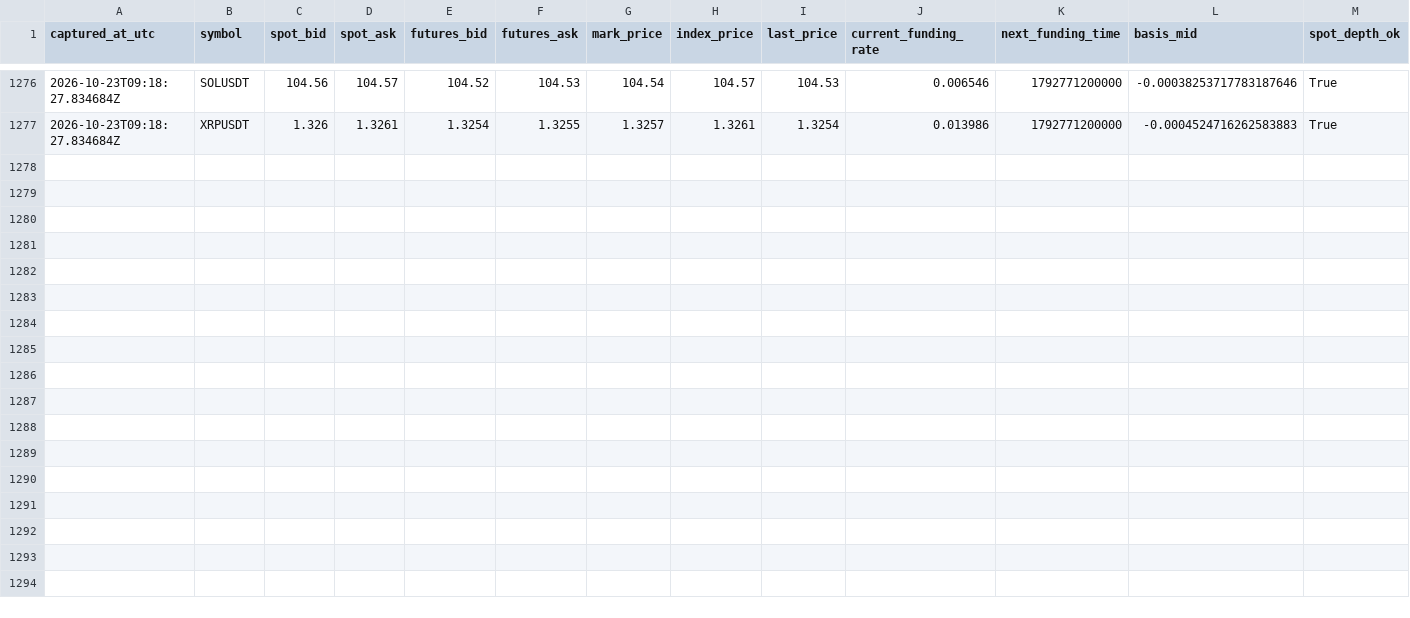
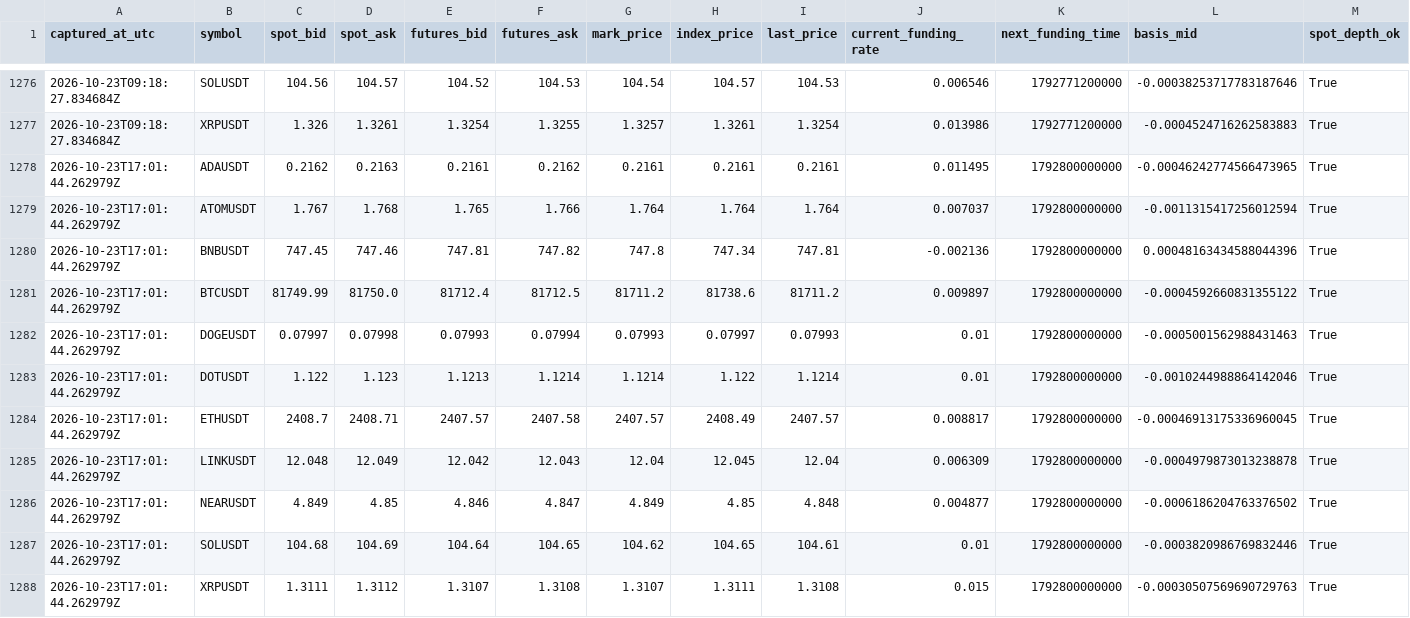
Before and after one commit to sirbob1998-eng/bitunix-paper-test, a CSV file: paper_test/market_snapshots.csv, drawn as a sheet; only a part is shown, gaps mark what is left out; rows hold the shown columns only; the diff names each change by its address in the sheet, - before the commit and + after, or states it on an @@ line.

```diff
--- a/paper_test/market_snapshots.csv
+++ b/paper_test/market_snapshots.csv
+row 1278: 2026-10-23T17:01:44.262979Z | ADAUSDT | 0.2162 | 0.2163 | 0.2161 | 0.2162 | 0.2161 | 0.2161 | 0.2161 | 0.011495 | 1792800000000 | -0.00046242774566473965 | True
+row 1279: 2026-10-23T17:01:44.262979Z | ATOMUSDT | 1.767 | 1.768 | 1.765 | 1.766 | 1.764 | 1.764 | 1.764 | 0.007037 | 1792800000000 | -0.0011315417256012594 | True
+row 1280: 2026-10-23T17:01:44.262979Z | BNBUSDT | 747.45 | 747.46 | 747.81 | 747.82 | 747.8 | 747.34 | 747.81 | -0.002136 | 1792800000000 | 0.00048163434588044396 | True
+row 1281: 2026-10-23T17:01:44.262979Z | BTCUSDT | 81749.99 | 81750.0 | 81712.4 | 81712.5 | 81711.2 | 81738.6 | 81711.2 | 0.009897 | 1792800000000 | -0.0004592660831355122 | True
+row 1282: 2026-10-23T17:01:44.262979Z | DOGEUSDT | 0.07997 | 0.07998 | 0.07993 | 0.07994 | 0.07993 | 0.07997 | 0.07993 | 0.01 | 1792800000000 | -0.0005001562988431463 | True
+row 1283: 2026-10-23T17:01:44.262979Z | DOTUSDT | 1.122 | 1.123 | 1.1213 | 1.1214 | 1.1214 | 1.122 | 1.1214 | 0.01 | 1792800000000 | -0.0010244988864142046 | True
+row 1284: 2026-10-23T17:01:44.262979Z | ETHUSDT | 2408.7 | 2408.71 | 2407.57 | 2407.58 | 2407.57 | 2408.49 | 2407.57 | 0.008817 | 1792800000000 | -0.00046913175336960045 | True
+row 1285: 2026-10-23T17:01:44.262979Z | LINKUSDT | 12.048 | 12.049 | 12.042 | 12.043 | 12.04 | 12.045 | 12.04 | 0.006309 | 1792800000000 | -0.0004979873013238878 | True
+row 1286: 2026-10-23T17:01:44.262979Z | NEARUSDT | 4.849 | 4.85 | 4.846 | 4.847 | 4.849 | 4.85 | 4.848 | 0.004877 | 1792800000000 | -0.0006186204763376502 | True
+row 1287: 2026-10-23T17:01:44.262979Z | SOLUSDT | 104.68 | 104.69 | 104.64 | 104.65 | 104.62 | 104.65 | 104.61 | 0.01 | 1792800000000 | -0.0003820986769832446 | True
+row 1288: 2026-10-23T17:01:44.262979Z | XRPUSDT | 1.3111 | 1.3112 | 1.3107 | 1.3108 | 1.3107 | 1.3111 | 1.3108 | 0.015 | 1792800000000 | -0.00030507569690729763 | True
```
Also changed, not shown: paper_test/funding.csv, paper_test/snapshots.csv, 1 other file.
